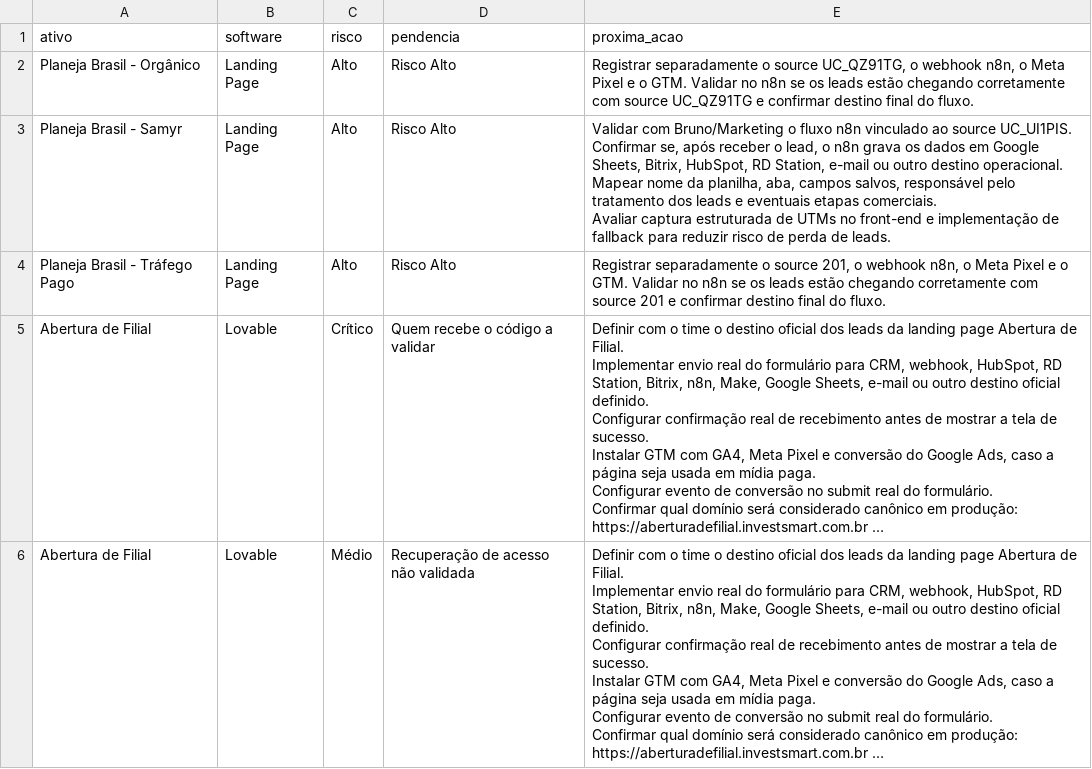
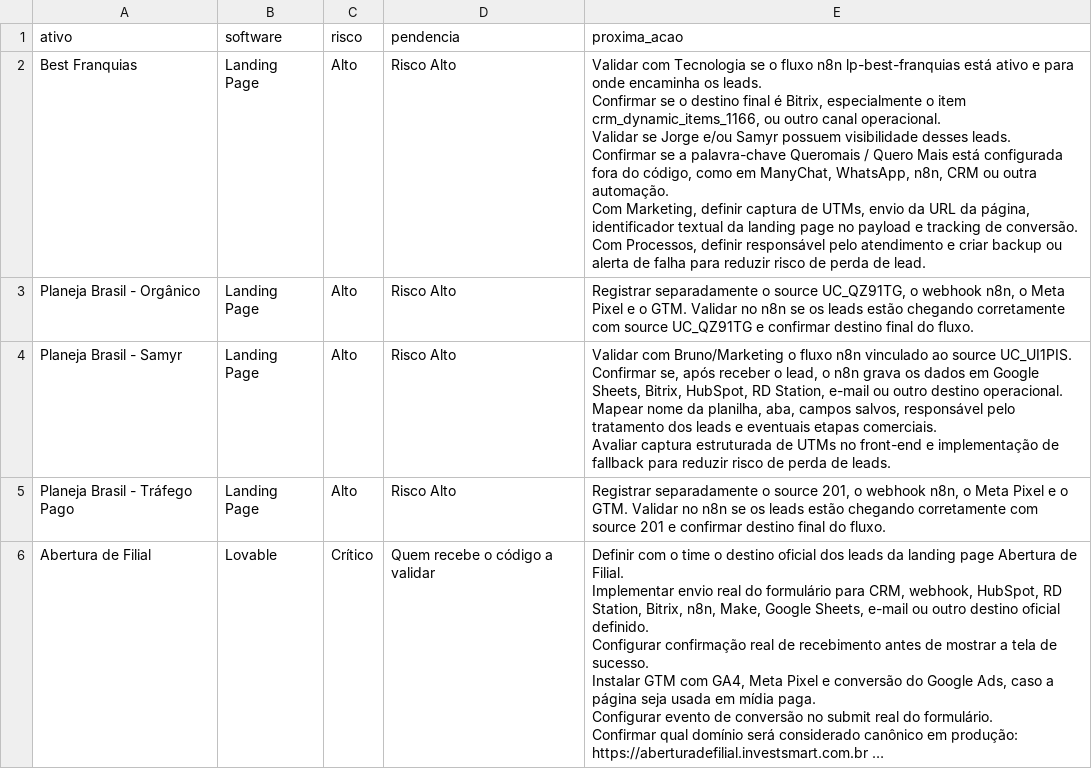
Before and after one commit to gestaobankrio-code/growth-ops-investsmart, a CSV file: exports/growth-ops-pendencias.csv, drawn as a sheet; only a part is shown; the shorter side is filled out with more unchanged rows; long unchanged cells end in ….

```diff
--- a/exports/growth-ops-pendencias.csv
+++ b/exports/growth-ops-pendencias.csv
@@ -1,2 +1,13 @@
 "ativo";"software";"risco";"pendencia";"proxima_acao"
+"Best Franquias";"Landing Page";"Alto";"Risco Alto";"Validar com Tecnologia se o fluxo n8n lp-best-franquias está ativo e para onde encaminha os leads.
+
+Confirmar se o destino final é Bitrix, especialmente o item crm_dynamic_items_1166, ou outro canal operacional.
+
+Validar se Jorge e/ou Samyr possuem visibilidade desses leads.
+
+Confirmar se a palavra-chave Queromais / Quero Mais está configurada fora do código, como em ManyChat, WhatsApp, n8n, CRM ou outra automação.
+
+Com Marketing, definir captura de UTMs, envio da URL da página, identificador textual da landing page no payload e tracking de conversão.
+
+Com Processos, definir responsável pelo atendimento e criar backup ou alerta de falha para reduzir risco de perda de lead."
 "Planeja Brasil - Orgânico";"Landing Page";"Alto";"Risco Alto";"Registrar separadamente o source UC_QZ91TG, o webhook n8n, o Meta Pixel e o GTM. Validar no n8n se os leads estão chegando corretamente com source UC_QZ91TG e confirmar destino final do fluxo."
```
Also changed, not shown: exports/growth-ops-inventario.csv, exports/growth-ops-seguranca-2fa.csv, 8 other files.
